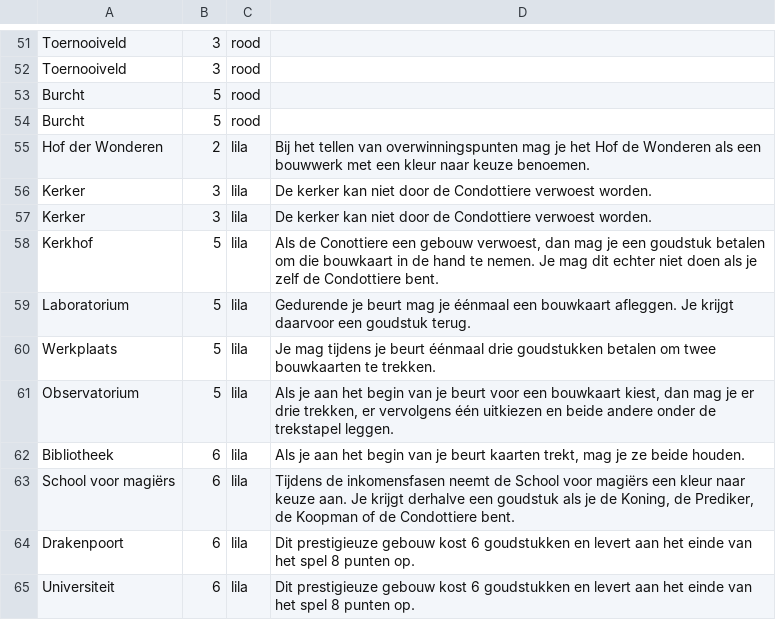
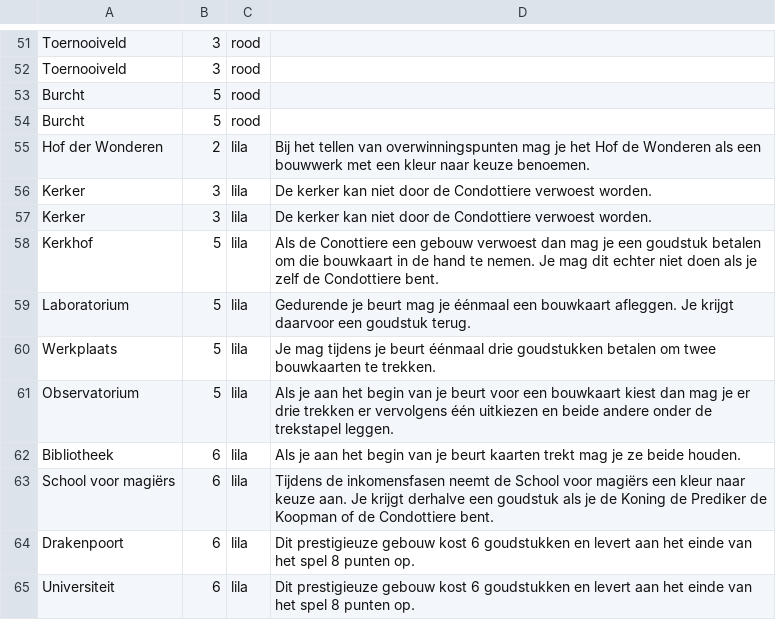
Before and after one commit to JeroenEgelmeers/Machiavelli, a CSV file: Resources/Bouwkaarten.csv, drawn as a sheet; only a part is shown, gaps mark what is left out.

```diff
--- a/Resources/Bouwkaarten.csv
+++ b/Resources/Bouwkaarten.csv
@@ -57,8 +57,8 @@ Kerker;3;lila;De kerker kan niet door de Condottiere verwoest worden.
 Kerker;3;lila;De kerker kan niet door de Condottiere verwoest worden.
-Kerkhof;5;lila;Als de Conottiere een gebouw verwoest, dan mag je een goudstuk betalen om die bouwkaart in de hand te nemen. Je mag dit echter niet doen als je zelf de Condottiere bent.
+Kerkhof;5;lila;Als de Conottiere een gebouw verwoest dan mag je een goudstuk betalen om die bouwkaart in de hand te nemen. Je mag dit echter niet doen als je zelf de Condottiere bent.
 Laboratorium;5;lila;Gedurende je beurt mag je éénmaal een bouwkaart afleggen. Je krijgt daarvoor een goudstuk terug.
 Werkplaats;5;lila;Je mag tijdens je beurt éénmaal drie goudstukken betalen om twee bouwkaarten te trekken.
-Observatorium;5;lila;Als je aan het begin van je beurt voor een bouwkaart kiest, dan mag je er drie trekken, er vervolgens één uitkiezen en beide andere onder de trekstapel leggen.
-Bibliotheek;6;lila;Als je aan het begin van je beurt kaarten trekt, mag je ze beide houden.
-School voor magiërs;6;lila;Tijdens de inkomensfasen neemt de School voor magiërs een kleur naar keuze aan. Je krijgt derhalve een goudstuk als je de Koning, de Prediker, de Koopman of de Condottiere bent.
+Observatorium;5;lila;Als je aan het begin van je beurt voor een bouwkaart kiest dan mag je er drie trekken er vervolgens één uitkiezen en beide andere onder de trekstapel leggen.
+Bibliotheek;6;lila;Als je aan het begin van je beurt kaarten trekt mag je ze beide houden.
+School voor magiërs;6;lila;Tijdens de inkomensfasen neemt de School voor magiërs een kleur naar keuze aan. Je krijgt derhalve een goudstuk als je de Koning de Prediker de Koopman of de Condottiere bent.
 Drakenpoort;6;lila;Dit prestigieuze gebouw kost 6 goudstukken en levert aan het einde van het spel 8 punten op.
```
Also changed, not shown: 13 other files.
